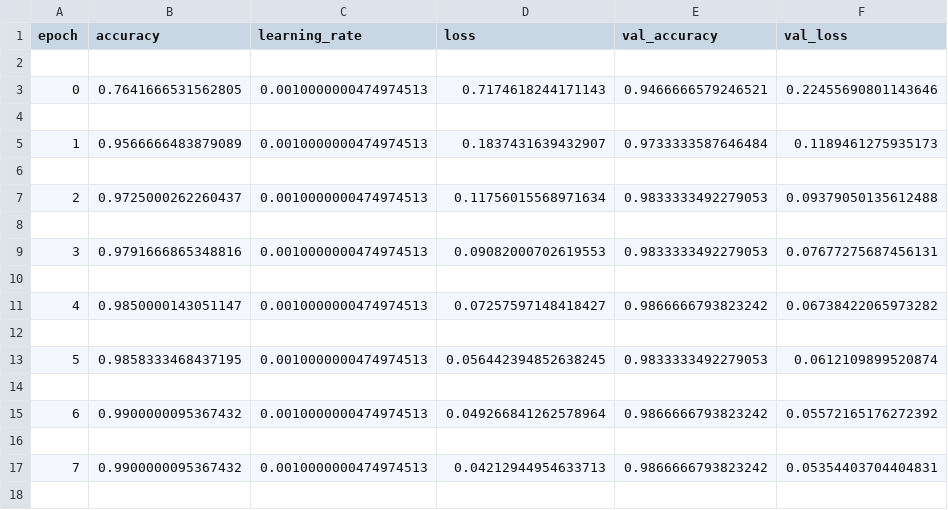
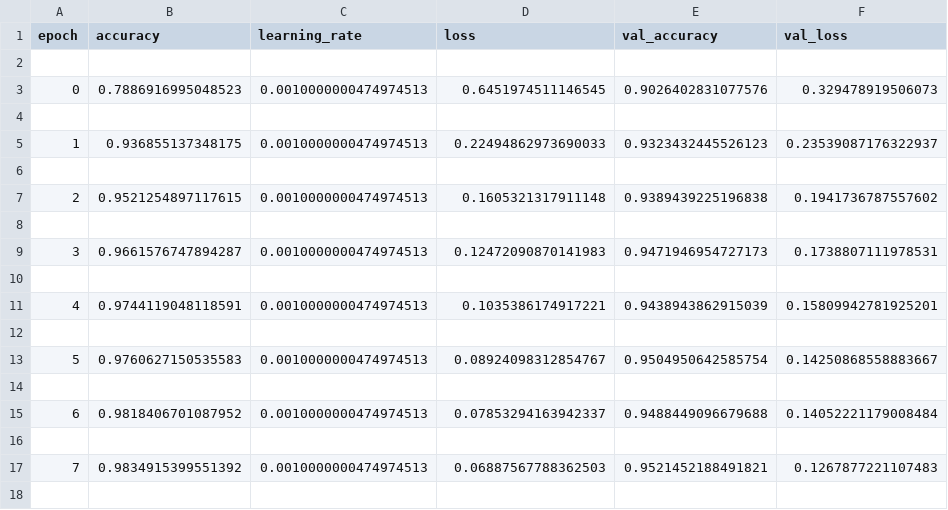
Before and after one commit to albertsumara/projekt-inzynierski, a CSV file: backend/machine_learning/logs/training_history.csv, drawn as a sheet; only a part is shown; the diff covers the shown part only.

```diff
--- a/backend/machine_learning/logs/training_history.csv
+++ b/backend/machine_learning/logs/training_history.csv
@@ -2,17 +2,17 @@ epoch,accuracy,learning_rate,loss,val_accuracy,val_loss
 
-0,0.7641666531562805,0.0010000000474974513,0.7174618244171143,0.9466666579246521,0.22455690801143646
+0,0.7886916995048523,0.0010000000474974513,0.6451974511146545,0.9026402831077576,0.329478919506073
 
-1,0.9566666483879089,0.0010000000474974513,0.1837431639432907,0.9733333587646484,0.1189461275935173
+1,0.936855137348175,0.0010000000474974513,0.22494862973690033,0.9323432445526123,0.23539087176322937
 
-2,0.9725000262260437,0.0010000000474974513,0.11756015568971634,0.9833333492279053,0.09379050135612488
+2,0.9521254897117615,0.0010000000474974513,0.1605321317911148,0.9389439225196838,0.1941736787557602
 
-3,0.9791666865348816,0.0010000000474974513,0.09082000702619553,0.9833333492279053,0.07677275687456131
+3,0.9661576747894287,0.0010000000474974513,0.12472090870141983,0.9471946954727173,0.1738807111978531
 
-4,0.9850000143051147,0.0010000000474974513,0.07257597148418427,0.9866666793823242,0.06738422065973282
+4,0.9744119048118591,0.0010000000474974513,0.1035386174917221,0.9438943862915039,0.15809942781925201
 
-5,0.9858333468437195,0.0010000000474974513,0.056442394852638245,0.9833333492279053,0.0612109899520874
+5,0.9760627150535583,0.0010000000474974513,0.08924098312854767,0.9504950642585754,0.14250868558883667
 
-6,0.9900000095367432,0.0010000000474974513,0.049266841262578964,0.9866666793823242,0.05572165176272392
+6,0.9818406701087952,0.0010000000474974513,0.07853294163942337,0.9488449096679688,0.14052221179008484
 
-7,0.9900000095367432,0.0010000000474974513,0.04212944954633713,0.9866666793823242,0.05354403704404831
+7,0.9834915399551392,0.0010000000474974513,0.06887567788362503,0.9521452188491821,0.1267877221107483
 
```
Also changed, not shown: 28 edited cells elsewhere in this file, 9 other files.
